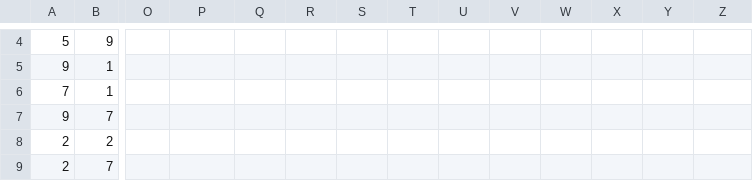
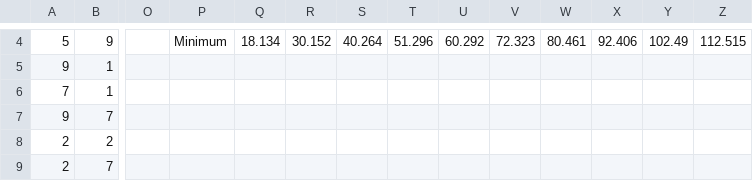
Before and after one commit to rossedwards64/Algorithms-and-Data-Structures, a CSV file: newData.csv, drawn as a sheet; only a part is shown, gaps mark what is left out; the diff covers the shown part only; the diff names each change by its address in the sheet, - before the commit and + after, or states it on an @@ line.

```diff
--- a/newData.csv
+++ b/newData.csv
-P4: (empty)
+P4: Minimum
-Q4: (empty)
+Q4: 18.134
-R4: (empty)
+R4: 30.152
-S4: (empty)
+S4: 40.264
-T4: (empty)
+T4: 51.296
-U4: (empty)
+U4: 60.292
-V4: (empty)
+V4: 72.323
-W4: (empty)
+W4: 80.461
-X4: (empty)
+X4: 92.406
-Y4: (empty)
+Y4: 102.49
-Z4: (empty)
+Z4: 112.515
```
Also changed, not shown: 31 edited cells elsewhere in this file, data.csv, result/geneticResult1.csv, 38 other files.
